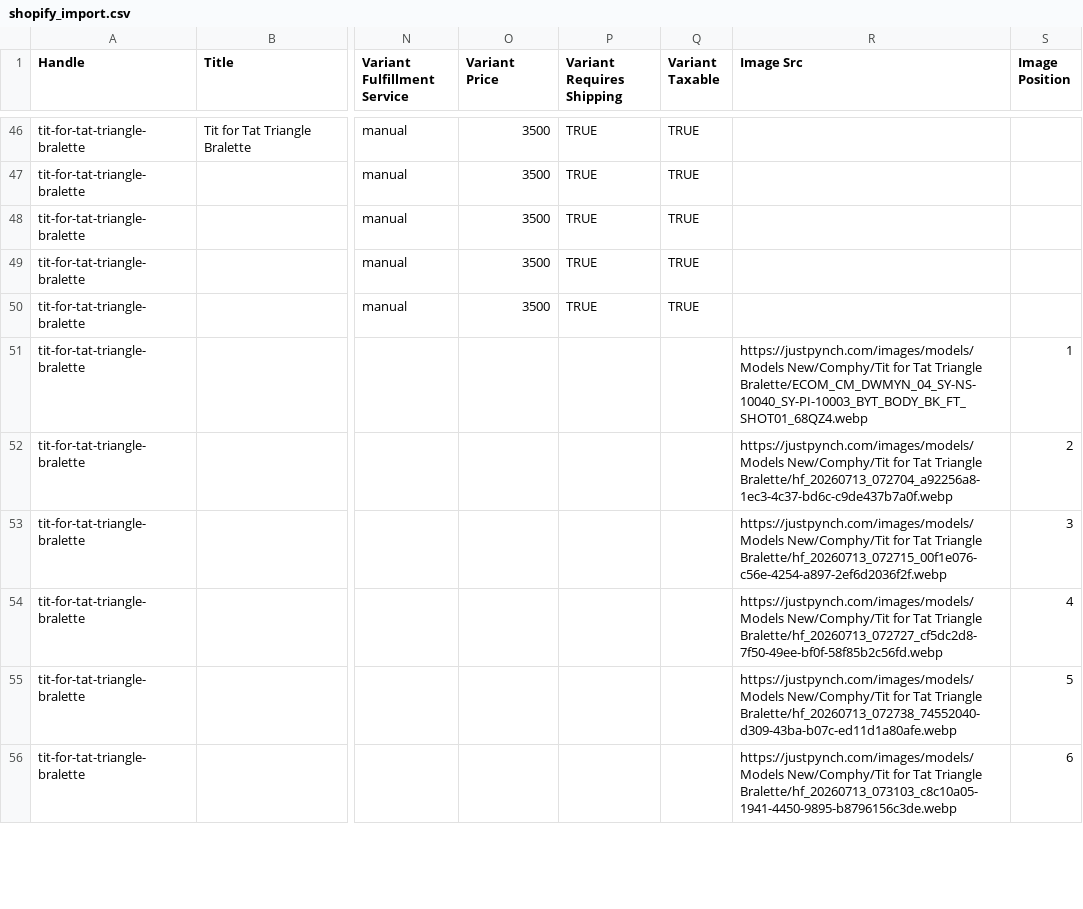
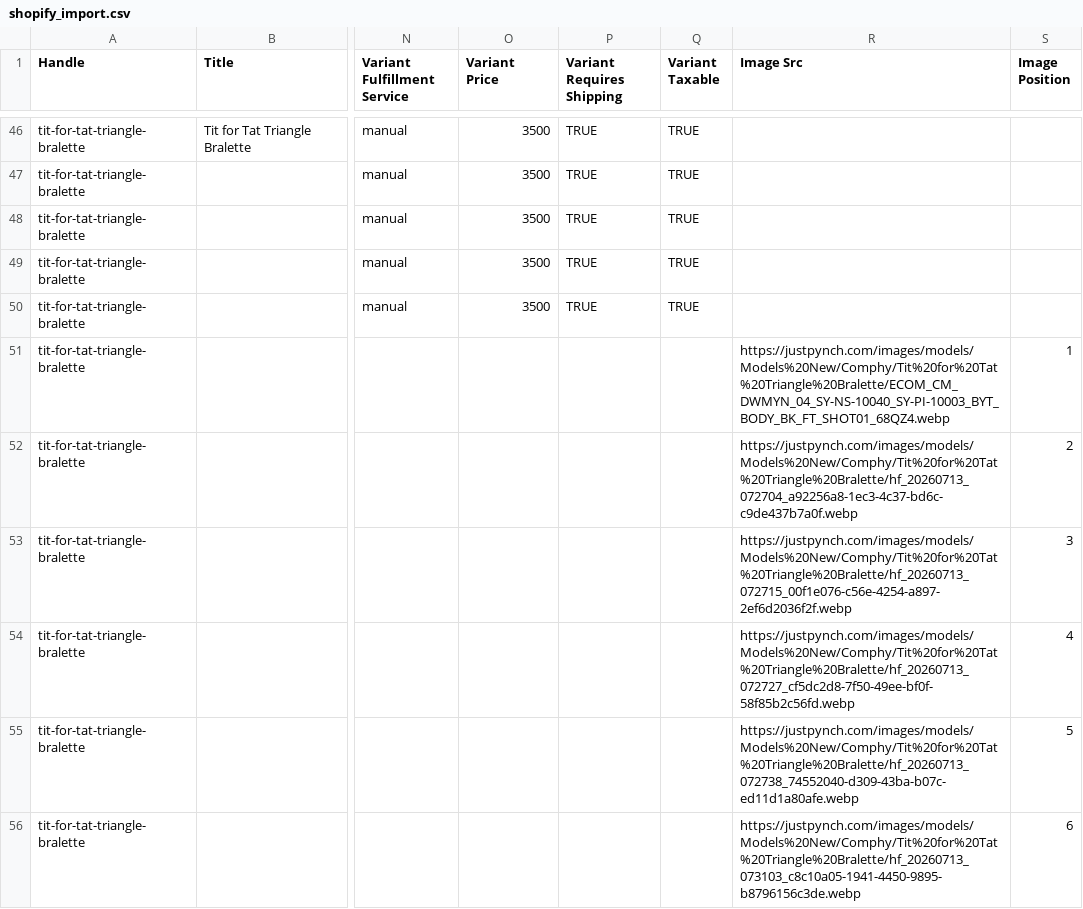
Before and after one commit to vivekkanpur/pynch_website, a CSV file: shopify_import.csv, drawn as a sheet; only a part is shown, gaps mark what is left out; the diff covers the shown part only; the diff names each change by its address in the sheet, - before the commit and + after, or states it on an @@ line.

```diff
--- a/shopify_import.csv
+++ b/shopify_import.csv
-R51 (Image Src): https://justpynch.com/images/models/Models New/Comphy/Tit for Tat Triangle Bralette/ECOM_CM_DWMYN_04_SY-NS-10040_SY-PI-10003_BYT_BODY_BK_FT_SHOT01_68QZ4.webp
+R51 (Image Src): https://justpynch.com/images/models/Models%20New/Comphy/Tit%20for%20Tat%20Triangle%20Bralette/ECOM_CM_DWMYN_04_SY-NS-10040_SY-PI-10003_BYT_BODY_BK_FT_SHOT01_68QZ4.webp
-R52 (Image Src): https://justpynch.com/images/models/Models New/Comphy/Tit for Tat Triangle Bralette/hf_20260713_072704_a92256a8-1ec3-4c37-bd6c-c9de437b7a0f.webp
+R52 (Image Src): https://justpynch.com/images/models/Models%20New/Comphy/Tit%20for%20Tat%20Triangle%20Bralette/hf_20260713_072704_a92256a8-1ec3-4c37-bd6c-c9de437b7a0f.webp
-R53 (Image Src): https://justpynch.com/images/models/Models New/Comphy/Tit for Tat Triangle Bralette/hf_20260713_072715_00f1e076-c56e-4254-a897-2ef6d2036f2f.webp
+R53 (Image Src): https://justpynch.com/images/models/Models%20New/Comphy/Tit%20for%20Tat%20Triangle%20Bralette/hf_20260713_072715_00f1e076-c56e-4254-a897-2ef6d2036f2f.webp
-R54 (Image Src): https://justpynch.com/images/models/Models New/Comphy/Tit for Tat Triangle Bralette/hf_20260713_072727_cf5dc2d8-7f50-49ee-bf0f-58f85b2c56fd.webp
+R54 (Image Src): https://justpynch.com/images/models/Models%20New/Comphy/Tit%20for%20Tat%20Triangle%20Bralette/hf_20260713_072727_cf5dc2d8-7f50-49ee-bf0f-58f85b2c56fd.webp
-R55 (Image Src): https://justpynch.com/images/models/Models New/Comphy/Tit for Tat Triangle Bralette/hf_20260713_072738_74552040-d309-43ba-b07c-ed11d1a80afe.webp
+R55 (Image Src): https://justpynch.com/images/models/Models%20New/Comphy/Tit%20for%20Tat%20Triangle%20Bralette/hf_20260713_072738_74552040-d309-43ba-b07c-ed11d1a80afe.webp
-R56 (Image Src): https://justpynch.com/images/models/Models New/Comphy/Tit for Tat Triangle Bralette/hf_20260713_073103_c8c10a05-1941-4450-9895-b8796156c3de.webp
+R56 (Image Src): https://justpynch.com/images/models/Models%20New/Comphy/Tit%20for%20Tat%20Triangle%20Bralette/hf_20260713_073103_c8c10a05-1941-4450-9895-b8796156c3de.webp
```
Also changed, not shown: 91 edited cells elsewhere in this file, 9 other files.
